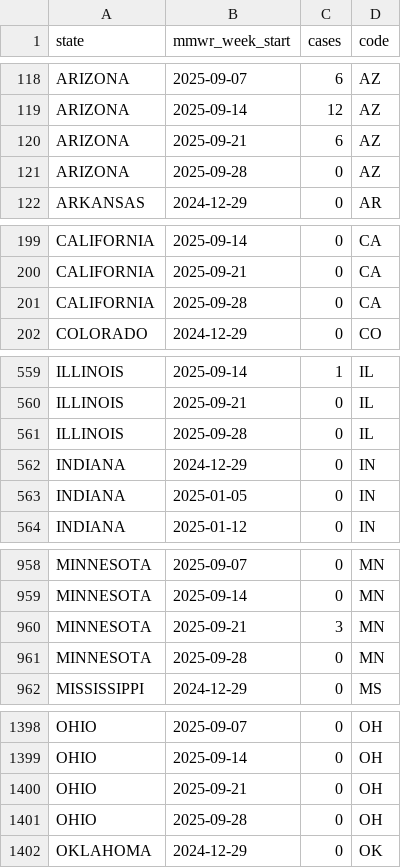
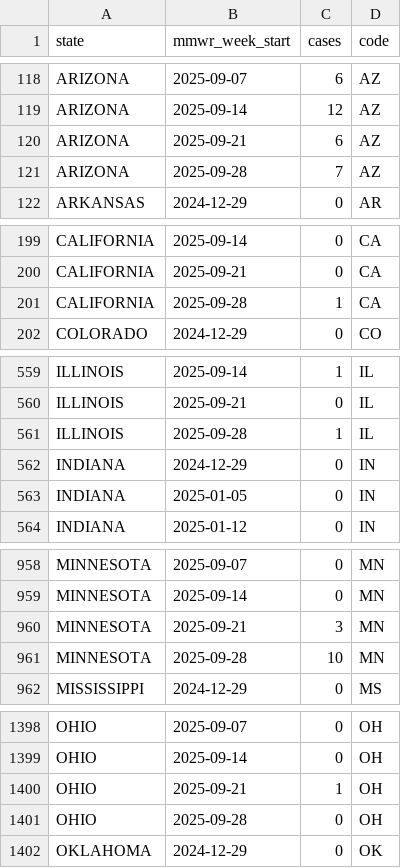
Before and after one commit to mmcalend/USMeaslesData, a CSV file: USMeaslesCases.csv, drawn as a sheet; only a part is shown, gaps mark what is left out; the diff covers the shown part only.

```diff
--- a/USMeaslesCases.csv
+++ b/USMeaslesCases.csv
@@ -120,3 +120,3 @@ ARIZONA,2025-09-14,12,AZ
 ARIZONA,2025-09-21,6,AZ
-ARIZONA,2025-09-28,0,AZ
+ARIZONA,2025-09-28,7,AZ
 ARKANSAS,2024-12-29,0,AR
@@ -200,3 +200,3 @@ CALIFORNIA,2025-09-14,0,CA
 CALIFORNIA,2025-09-21,0,CA
-CALIFORNIA,2025-09-28,0,CA
+CALIFORNIA,2025-09-28,1,CA
 COLORADO,2024-12-29,0,CO
@@ -560,3 +560,3 @@ ILLINOIS,2025-09-14,1,IL
 ILLINOIS,2025-09-21,0,IL
-ILLINOIS,2025-09-28,0,IL
+ILLINOIS,2025-09-28,1,IL
 INDIANA,2024-12-29,0,IN
@@ -960,3 +960,3 @@ MINNESOTA,2025-09-14,0,MN
 MINNESOTA,2025-09-21,3,MN
-MINNESOTA,2025-09-28,0,MN
+MINNESOTA,2025-09-28,10,MN
 MISSISSIPPI,2024-12-29,0,MS
@@ -1399,3 +1399,3 @@ OHIO,2025-09-07,0,OH
 OHIO,2025-09-14,0,OH
-OHIO,2025-09-21,0,OH
+OHIO,2025-09-21,1,OH
 OHIO,2025-09-28,0,OH
```
Also changed, not shown: 2 edited cells elsewhere in this file, JHU_US_WeeklyByReport.csv, 1 other file.
